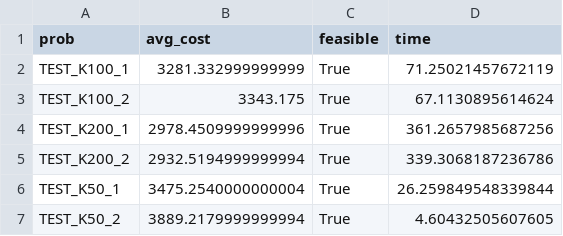
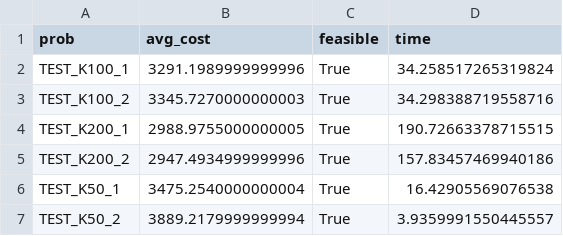
Before and after one commit to PRDG-k/OGC, a CSV file: result_cur.csv, drawn as a sheet.

```diff
--- a/result_cur.csv
+++ b/result_cur.csv
@@ -1,7 +1,7 @@
 prob,avg_cost,feasible,time
-TEST_K100_1,3281.332999999999,True,71.25021457672119
-TEST_K100_2,3343.175,True,67.1130895614624
-TEST_K200_1,2978.4509999999996,True,361.2657985687256
-TEST_K200_2,2932.5194999999994,True,339.3068187236786
-TEST_K50_1,3475.2540000000004,True,26.259849548339844
-TEST_K50_2,3889.2179999999994,True,4.60432505607605
+TEST_K100_1,3291.1989999999996,True,34.258517265319824
+TEST_K100_2,3345.7270000000003,True,34.298388719558716
+TEST_K200_1,2988.9755000000005,True,190.72663378715515
+TEST_K200_2,2947.4934999999996,True,157.83457469940186
+TEST_K50_1,3475.2540000000004,True,16.42905569076538
+TEST_K50_2,3889.2179999999994,True,3.9359991550445557
```
Also changed, not shown: 5 other files.
